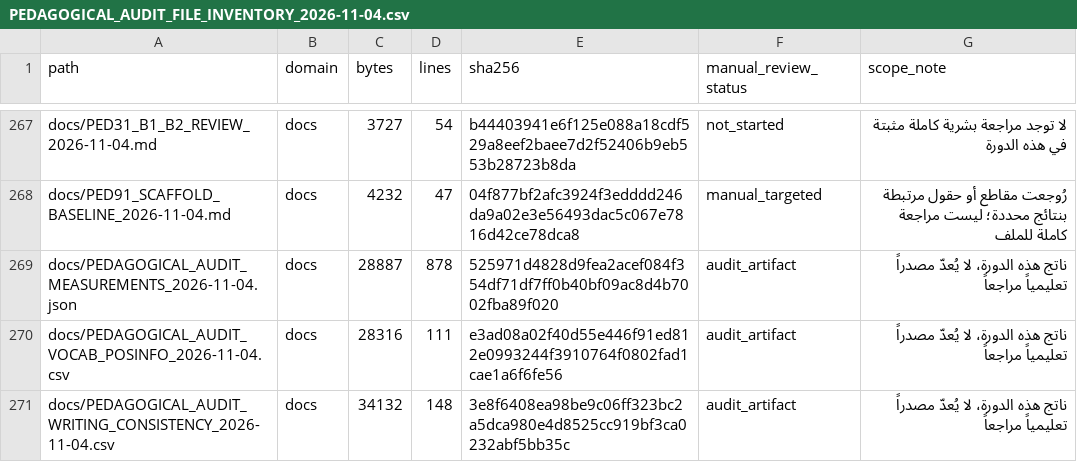
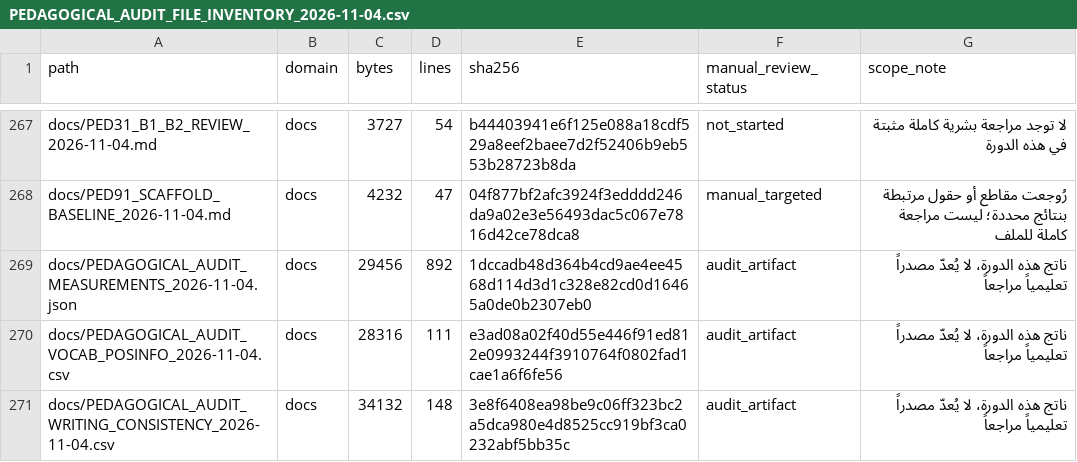
Before and after one commit to naderba69/wegb2, a CSV file: docs/PEDAGOGICAL_AUDIT_FILE_INVENTORY_2026-11-04.csv, drawn as a sheet; only a part is shown, gaps mark what is left out; the diff covers the shown part only.

```diff
--- a/docs/PEDAGOGICAL_AUDIT_FILE_INVENTORY_2026-11-04.csv
+++ b/docs/PEDAGOGICAL_AUDIT_FILE_INVENTORY_2026-11-04.csv
@@ -268,3 +268,3 @@ docs/PED31_B1_B2_REVIEW_2026-11-04.md,docs,3727,54,b44403941e6f125e088a18cdf529a
 docs/PED91_SCAFFOLD_BASELINE_2026-11-04.md,docs,4232,47,04f877bf2afc3924f3edddd246da9a02e3e56493dac5c067e7816d42ce78dca8,manual_targeted,رُوجعت مقاطع أو حقول مرتبطة بنتائج محددة؛ ليست مراجعة كاملة للملف
-docs/PEDAGOGICAL_AUDIT_MEASUREMENTS_2026-11-04.json,docs,28887,878,525971d4828d9fea2acef084f354df71df7ff0b40bf09ac8d4b7002fba89f020,audit_artifact,ناتج هذه الدورة، لا يُعدّ مصدراً تعليمياً مراجعاً
+docs/PEDAGOGICAL_AUDIT_MEASUREMENTS_2026-11-04.json,docs,29456,892,1dccadb48d364b4cd9ae4ee4568d114d3d1c328e82cd0d16465a0de0b2307eb0,audit_artifact,ناتج هذه الدورة، لا يُعدّ مصدراً تعليمياً مراجعاً
 docs/PEDAGOGICAL_AUDIT_VOCAB_POSINFO_2026-11-04.csv,docs,28316,111,e3ad08a02f40d55e446f91ed812e0993244f3910764f0802fad1cae1a6f6fe56,audit_artifact,ناتج هذه الدورة، لا يُعدّ مصدراً تعليمياً مراجعاً
```
Also changed, not shown: 2 added rows and 17 edited cells elsewhere in this file, 9 other files.
